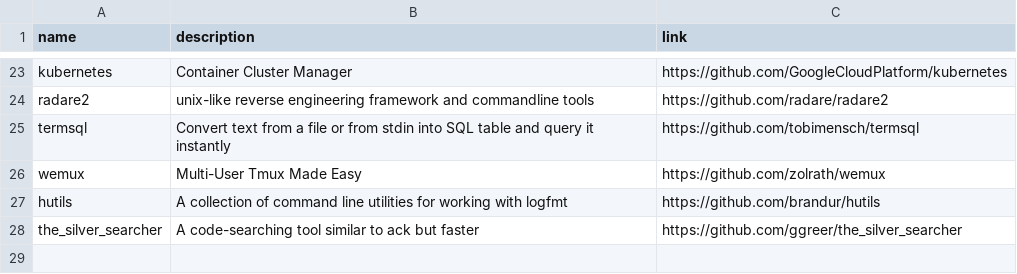
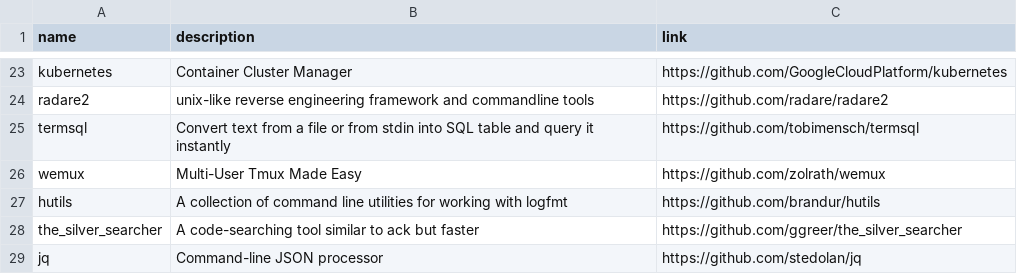
Before and after one commit to gregory/jouets, a CSV file: command_line_tools.csv, drawn as a sheet; only a part is shown, gaps mark what is left out.

Commit message:
Update command_line_tools.csv

```diff
--- a/command_line_tools.csv
+++ b/command_line_tools.csv
@@ -28 +28,2 @@ hutils, A collection of command line utilities for working with logfmt, https://
 the_silver_searcher, A code-searching tool similar to ack but faster, https://github.com/ggreer/the_silver_searcher
+jq, Command-line JSON processor, https://github.com/stedolan/jq
```
